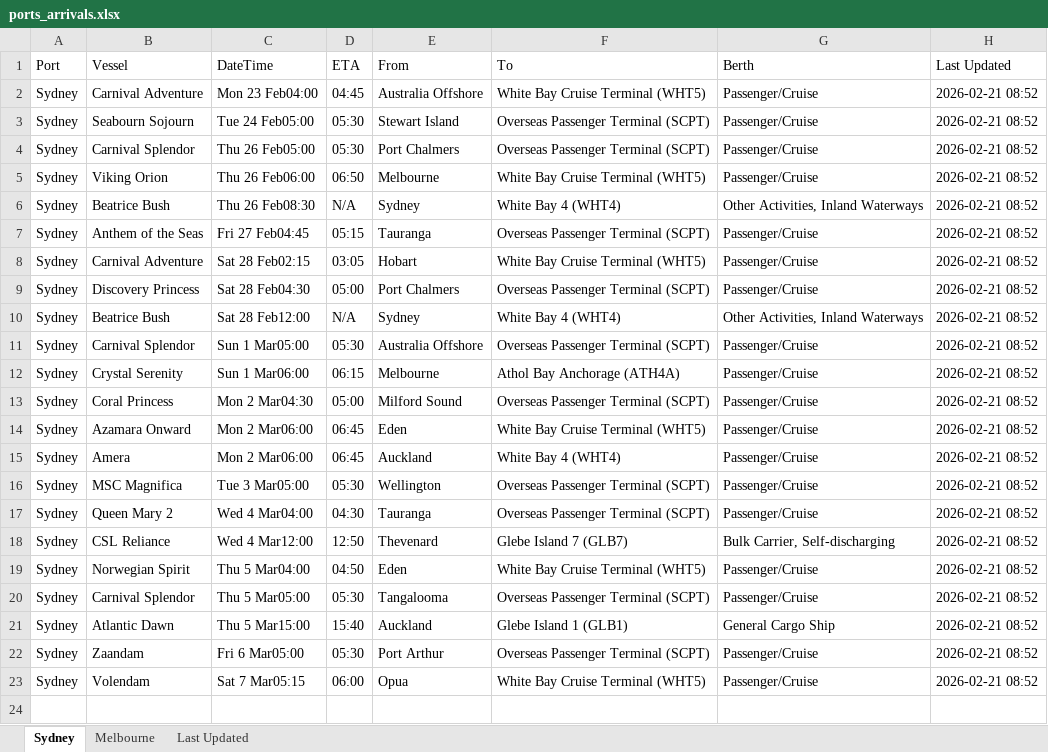
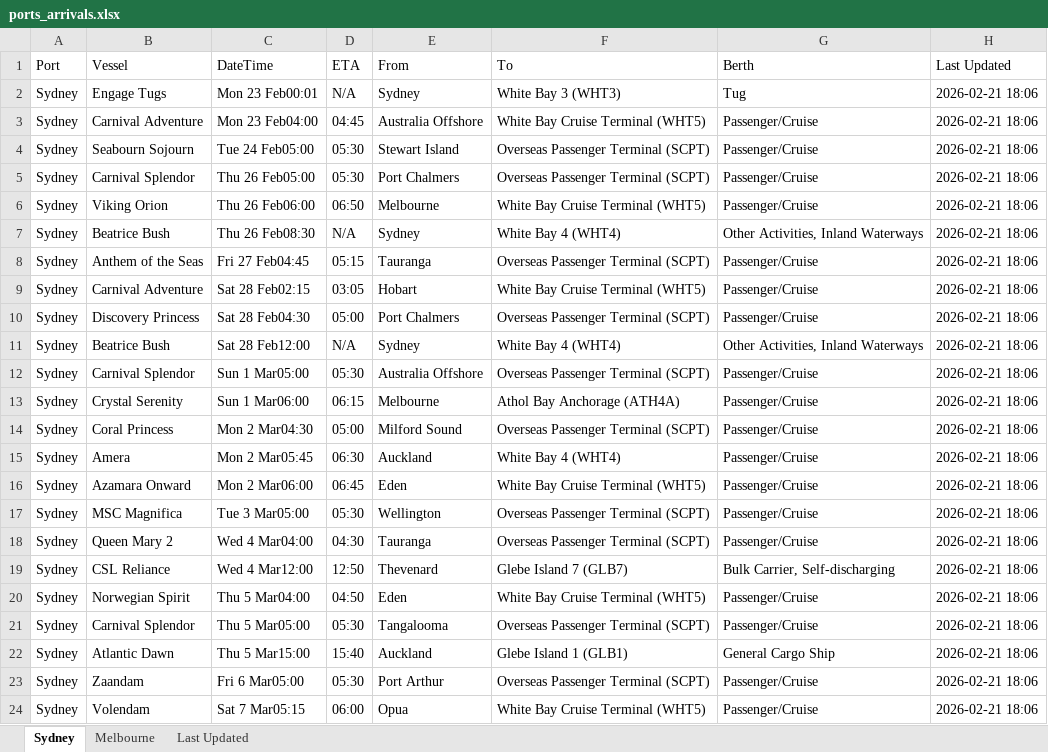
Before and after one commit to IT-ships/python-automation, an Excel workbook: output/ports_arrivals.xlsx, sheet Sydney, drawn as a sheet; values as stored, in another font and other column widths than the file's, no borders; removed rows and columns are numbered as before the commit, all else as after; the diff names each change by its address in the sheet, - before the commit and + after, or states it on an @@ line.

```diff
--- a/output/ports_arrivals.xlsx (sheet Sydney)
+++ b/output/ports_arrivals.xlsx (sheet Sydney)
+row 2: Sydney | Engage Tugs | Mon 23 Feb00:01 | N/A | Sydney | White Bay 3 (WHT3) | Tug | 2026-02-21 18:06
-H3:H14 (Last Updated): 2026-02-21 08:52
+H3:H14 (Last Updated): 2026-02-21 18:06
+row 15: Sydney | Amera | Mon 2 Mar05:45 | 06:30 | Auckland | White Bay 4 (WHT4) | Passenger/Cruise | 2026-02-21 18:06
-H16 (Last Updated): 2026-02-21 08:52
+H16 (Last Updated): 2026-02-21 18:06
-row 15: Sydney | Amera | Mon 2 Mar06:00 | 06:45 | Auckland | White Bay 4 (WHT4) | Passenger/Cruise | 2026-02-21 08:52
-H17:H24 (Last Updated): 2026-02-21 08:52
+H17:H24 (Last Updated): 2026-02-21 18:06
```
Also changed, not shown: sheet Melbourne, sheet Last Updated.
